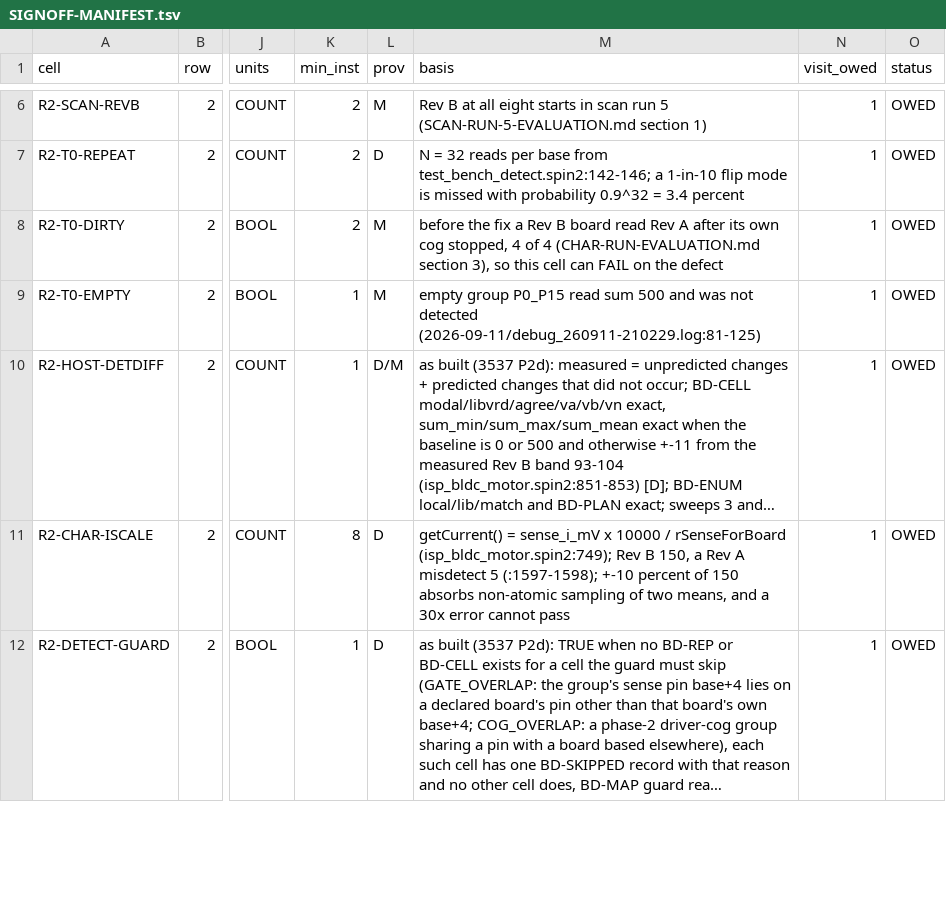
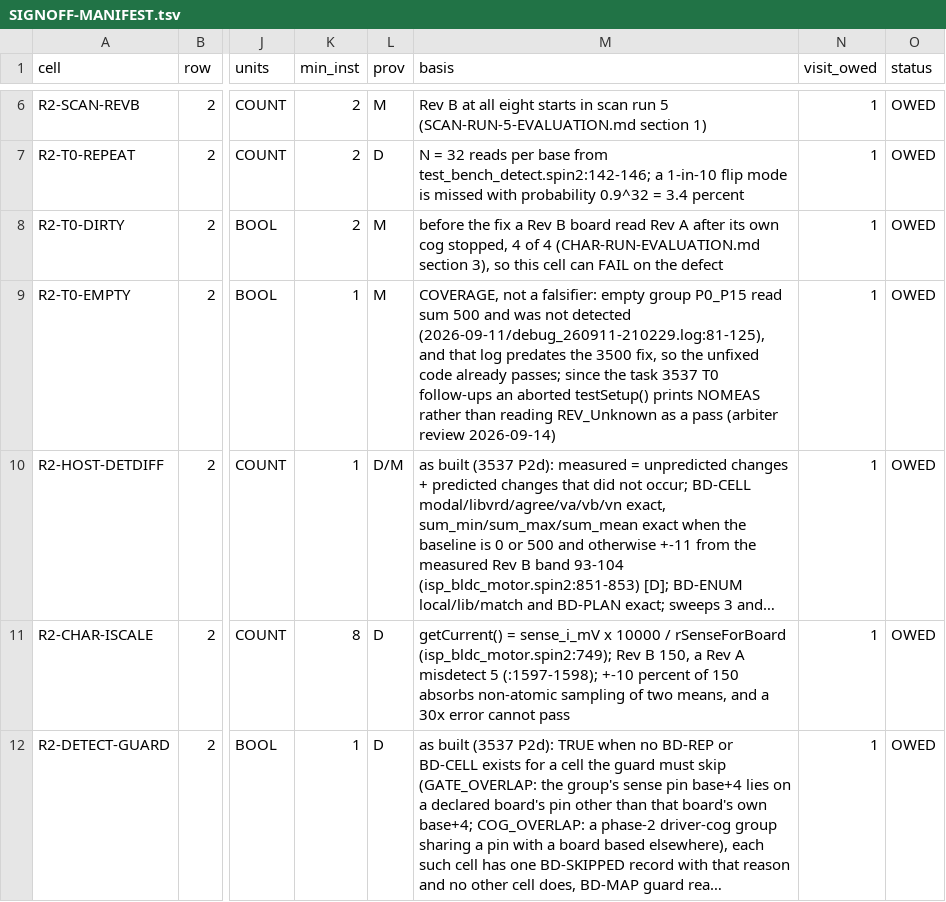
Before and after one commit to ironsheep/P2-BLDC-Motor-Control, a TSV file: DOCs/analyses/bench/SIGNOFF-MANIFEST.tsv, drawn as a sheet; only a part is shown, gaps mark what is left out; long unchanged cells end in …; the diff names each change by its address in the sheet, - before the commit and + after, or states it on an @@ line.

```diff
--- a/DOCs/analyses/bench/SIGNOFF-MANIFEST.tsv
+++ b/DOCs/analyses/bench/SIGNOFF-MANIFEST.tsv
-M9 (basis): empty group P0_P15 read sum 500 and was not detected (2026-09-11/debug_260911-210229.log:81-125)
+M9 (basis): COVERAGE, not a falsifier: empty group P0_P15 read sum 500 and was not detected (2026-09-11/debug_260911-210229.log:81-125), and that log predates the 3500 fix, so the unfixed code already passes; since the task 3537 T0 follow-ups an aborted testSetup() prints NOMEAS rather than reading REV_Unknown as a pass (arbiter review 2026-09-14)
```
Also changed, not shown: 2 other files.
